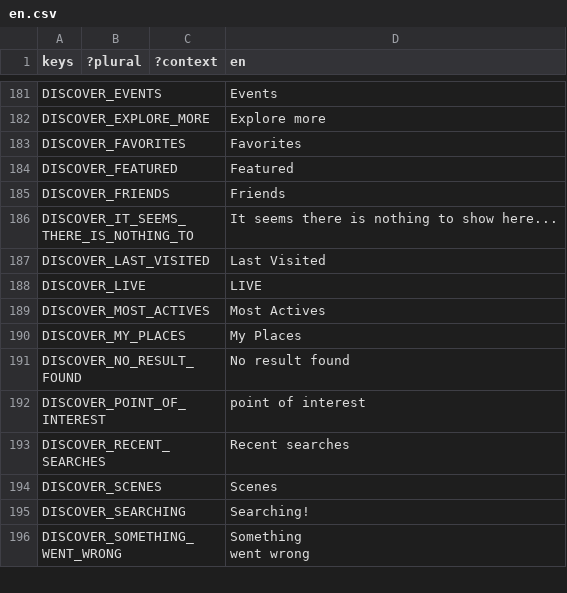
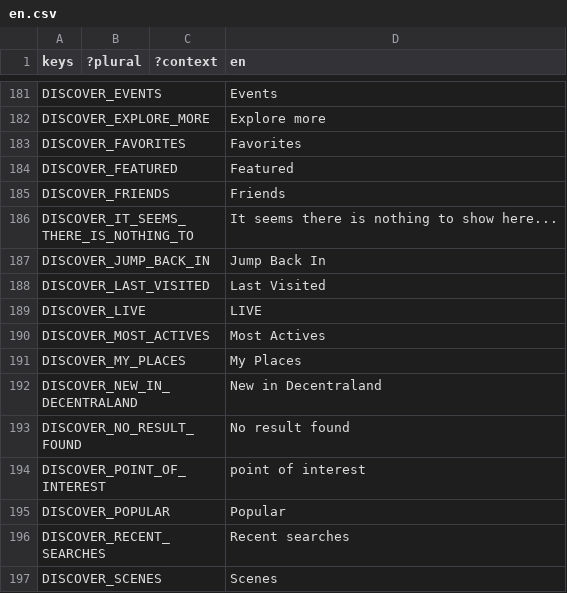
Before and after one commit to decentraland/godot-explorer, a CSV file: godot/locale/en.csv, drawn as a sheet; only a part is shown, gaps mark what is left out; the shorter side is filled out with more unchanged rows; the diff names each change by its address in the sheet, - before the commit and + after, or states it on an @@ line.

```diff
--- a/godot/locale/en.csv
+++ b/godot/locale/en.csv
+row 187: DISCOVER_JUMP_BACK_IN |  |  | Jump Back In
+row 192: DISCOVER_NEW_IN_DECENTRALAND |  |  | New in Decentraland
+row 195: DISCOVER_POPULAR |  |  | Popular
```
Also changed, not shown: godot/locale/es.csv, godot/locale/pt_BR.csv, 4 other files.
